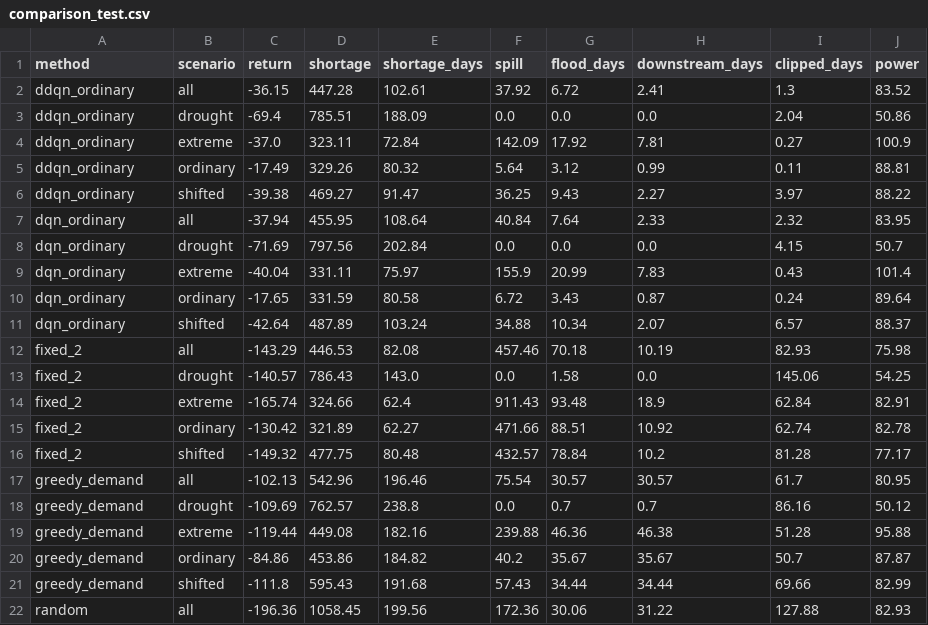
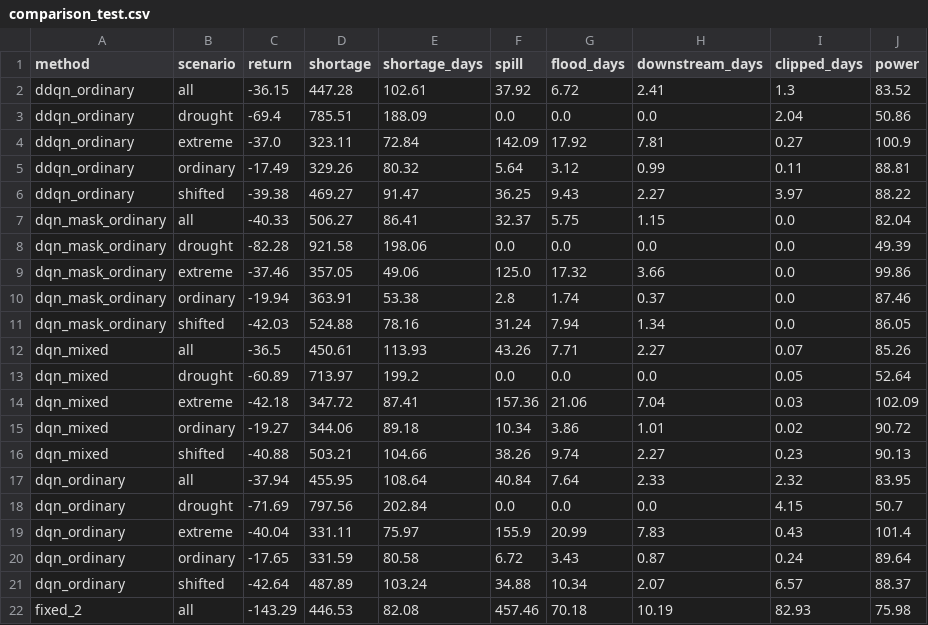
Before and after one commit to sudochill042/DamRL_CSL3090_A2_Mini_Project, a CSV file: results/comparison_test.csv, drawn as a sheet; only a part is shown; the shorter side is filled out with more unchanged rows; the diff names each change by its address in the sheet, - before the commit and + after, or states it on an @@ line.

Commit message:
experiment: evaluate policy robustness across scenarios

```diff
--- a/results/comparison_test.csv
+++ b/results/comparison_test.csv
+row 7: dqn_mask_ordinary | all | -40.33 | 506.27 | 86.41 | 32.37 | 5.75 | 1.15 | 0.0 | 82.04
+row 8: dqn_mask_ordinary | drought | -82.28 | 921.58 | 198.06 | 0.0 | 0.0 | 0.0 | 0.0 | 49.39
+row 9: dqn_mask_ordinary | extreme | -37.46 | 357.05 | 49.06 | 125.0 | 17.32 | 3.66 | 0.0 | 99.86
+row 10: dqn_mask_ordinary | ordinary | -19.94 | 363.91 | 53.38 | 2.8 | 1.74 | 0.37 | 0.0 | 87.46
+row 11: dqn_mask_ordinary | shifted | -42.03 | 524.88 | 78.16 | 31.24 | 7.94 | 1.34 | 0.0 | 86.05
+row 12: dqn_mixed | all | -36.5 | 450.61 | 113.93 | 43.26 | 7.71 | 2.27 | 0.07 | 85.26
+row 13: dqn_mixed | drought | -60.89 | 713.97 | 199.2 | 0.0 | 0.0 | 0.0 | 0.05 | 52.64
+row 14: dqn_mixed | extreme | -42.18 | 347.72 | 87.41 | 157.36 | 21.06 | 7.04 | 0.03 | 102.09
+row 15: dqn_mixed | ordinary | -19.27 | 344.06 | 89.18 | 10.34 | 3.86 | 1.01 | 0.02 | 90.72
+row 16: dqn_mixed | shifted | -40.88 | 503.21 | 104.66 | 38.26 | 9.74 | 2.27 | 0.23 | 90.13
```
Also changed, not shown: 9 other files.
